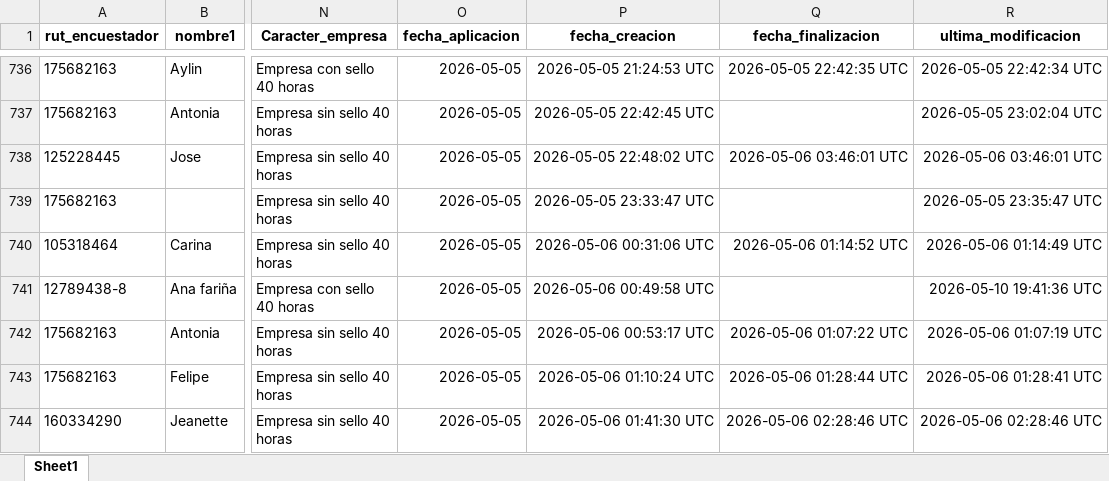
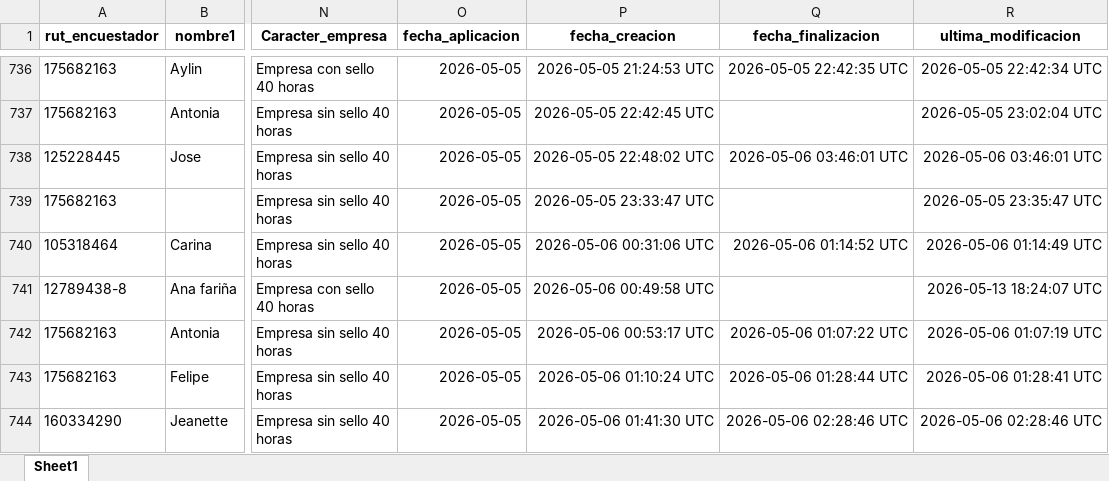
Before and after one commit to Kevin-carrasco/labofam-codebook, an Excel workbook: output/clio.xlsx, sheet Sheet1, drawn as a sheet; only a part is shown, gaps mark what is left out; values as stored, in another font and other column widths than the file's, no borders; the diff covers the shown part only; the diff names each change by its address in the sheet, - before the commit and + after, or states it on an @@ line.

```diff
--- a/output/clio.xlsx (sheet Sheet1)
+++ b/output/clio.xlsx (sheet Sheet1)
-R741 (ultima_modificacion): 2026-05-10 19:41:36 UTC
+R741 (ultima_modificacion): 2026-05-13 18:24:07 UTC
```
Also changed, not shown: 34 added rows and 3 edited cells elsewhere in this sheet, output/contacto.xlsx, output/data/data.xlsx, 7 other files.
